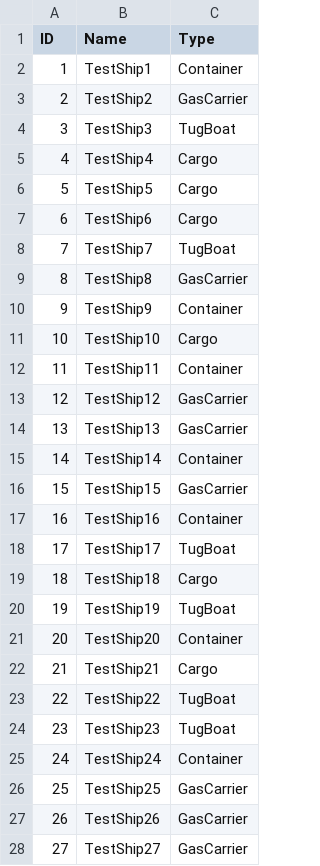
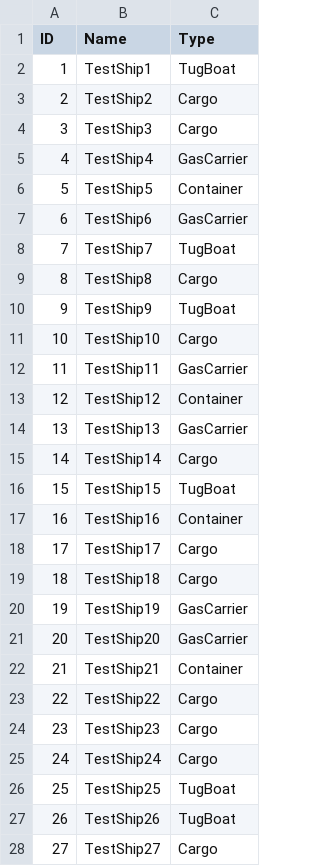
Before and after one commit to MYAzrak/RadarSimulation, a CSV file: RadarProject/Assets/Scenarios/Scenario1ShipList.csv, drawn as a sheet; only a part is shown; the diff covers the shown part only.

```diff
--- a/RadarProject/Assets/Scenarios/Scenario1ShipList.csv
+++ b/RadarProject/Assets/Scenarios/Scenario1ShipList.csv
@@ -1,28 +1,28 @@
 ID, Name, Type
-1, TestShip1, Container
-2, TestShip2, GasCarrier
-3, TestShip3, TugBoat
-4, TestShip4, Cargo
-5, TestShip5, Cargo
-6, TestShip6, Cargo
+1, TestShip1, TugBoat
+2, TestShip2, Cargo
+3, TestShip3, Cargo
+4, TestShip4, GasCarrier
+5, TestShip5, Container
+6, TestShip6, GasCarrier
 7, TestShip7, TugBoat
-8, TestShip8, GasCarrier
-9, TestShip9, Container
+8, TestShip8, Cargo
+9, TestShip9, TugBoat
 10, TestShip10, Cargo
-11, TestShip11, Container
-12, TestShip12, GasCarrier
+11, TestShip11, GasCarrier
+12, TestShip12, Container
 13, TestShip13, GasCarrier
-14, TestShip14, Container
-15, TestShip15, GasCarrier
+14, TestShip14, Cargo
+15, TestShip15, TugBoat
 16, TestShip16, Container
-17, TestShip17, TugBoat
+17, TestShip17, Cargo
 18, TestShip18, Cargo
-19, TestShip19, TugBoat
-20, TestShip20, Container
-21, TestShip21, Cargo
-22, TestShip22, TugBoat
-23, TestShip23, TugBoat
-24, TestShip24, Container
-25, TestShip25, GasCarrier
-26, TestShip26, GasCarrier
-27, TestShip27, GasCarrier
+19, TestShip19, GasCarrier
+20, TestShip20, GasCarrier
+21, TestShip21, Container
+22, TestShip22, Cargo
+23, TestShip23, Cargo
+24, TestShip24, Cargo
+25, TestShip25, TugBoat
+26, TestShip26, TugBoat
+27, TestShip27, Cargo
```
Also changed, not shown: 28 removed rows and 18 edited cells elsewhere in this file, RadarProject/Assets/Scenarios/Scenario0.csv, RadarProject/Assets/Scenarios/Scenario0ShipList.csv, 23 other files.
